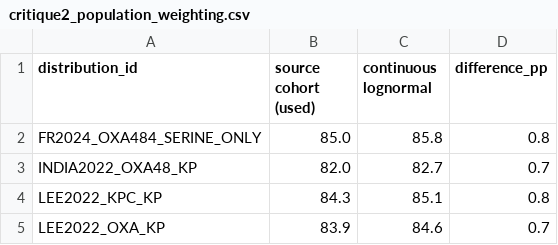
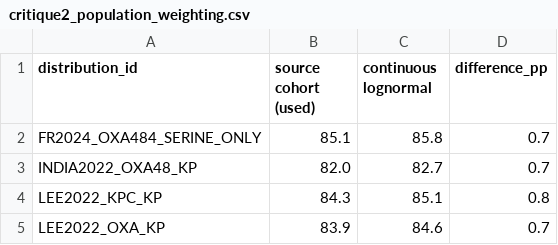
Before and after one commit to piranfar/caz-avi-evidence-composite-pkpd, a CSV file: data/processed/critique2_population_weighting.csv, drawn as a sheet.

Commit message:
Derive the renal-function weights instead of hard-coding them
Review asked for the exact source-cohort distribution behind the five weights
used for population-level CFR, noting correctly that a median and an
interquartile range do not by themselves determine bin probabilities. The
weights were stated in the code as "obtained by interpolating that cumulative
distribution", which is not a specification.

The derivation is now explicit and reproducible: the source cohort's reported
quartiles of 50, 92 and 113 mL/min/1.73 m2 are placed as knots on the empirical
cumulative distribution at cumulative probabilities 0.25, 0.50 and 0.75,
anchored at 0 and 150 to span the simulated renal-function range; the
distribution is interpolated linearly between knots and evaluated at each class
boundary, and each weight is the increment across its class. The anchors and the
interpolation rule are part of the specification, not implementation detail.
scope_extension_analyses.py computes the weights from those knots rather than
carrying literals.

This also exposed a rounding slip: the 61-90 weight is 0.178571 and had been
truncated to 0.178 rather than rounded to 0.179. Recomputing at full precision
leaves every CFR quoted in the manuscript unchanged to one decimal place -
84.3% population joint CFR, 44.0% and 26.7% at the two fixed penetration
estimates, and 84.3 / 94.5 / 84.3 / 70.2% across the four pharmacokinetic
models. One secondary MIC distribution moves 85.0% to 85.1%.

Also folded the penetration-dependence check into v10_analyses.py. It had been
run as a one-off and its output committed without a script that reproduces it,
which the repository should not contain. Drawing the two penetration ratios
together, independently or in opposition gives population joint CFR of 35.6%,
35.4% and 35.4%, so the dependence imposed on them is immaterial.

```diff
--- a/data/processed/critique2_population_weighting.csv
+++ b/data/processed/critique2_population_weighting.csv
@@ -1,3 +1,3 @@
 distribution_id,source cohort (used),continuous lognormal,difference_pp
-FR2024_OXA484_SERINE_ONLY,85.0,85.8,0.8
+FR2024_OXA484_SERINE_ONLY,85.1,85.8,0.7
 INDIA2022_OXA48_KP,82.0,82.7,0.7
```
Also changed, not shown: data/processed/population_weighted_cfr.csv, data/processed/structural_uncertainty_cfr.csv, 6 other files.
